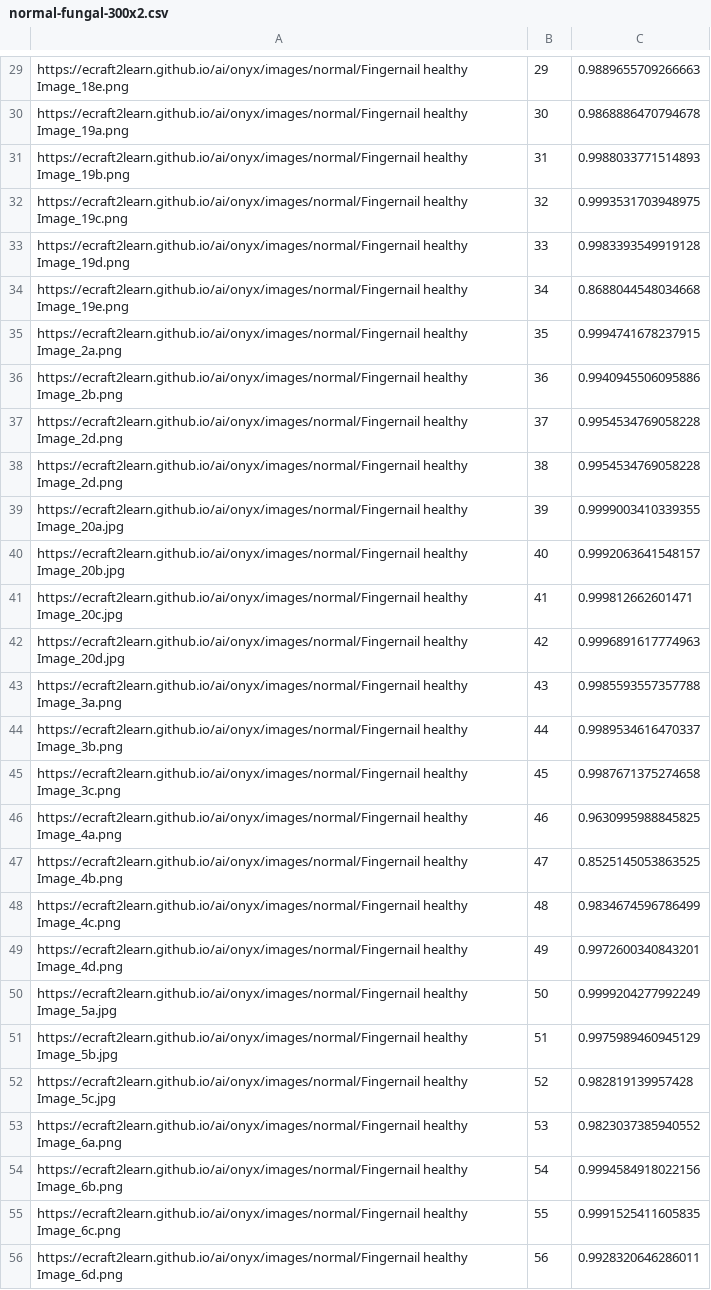
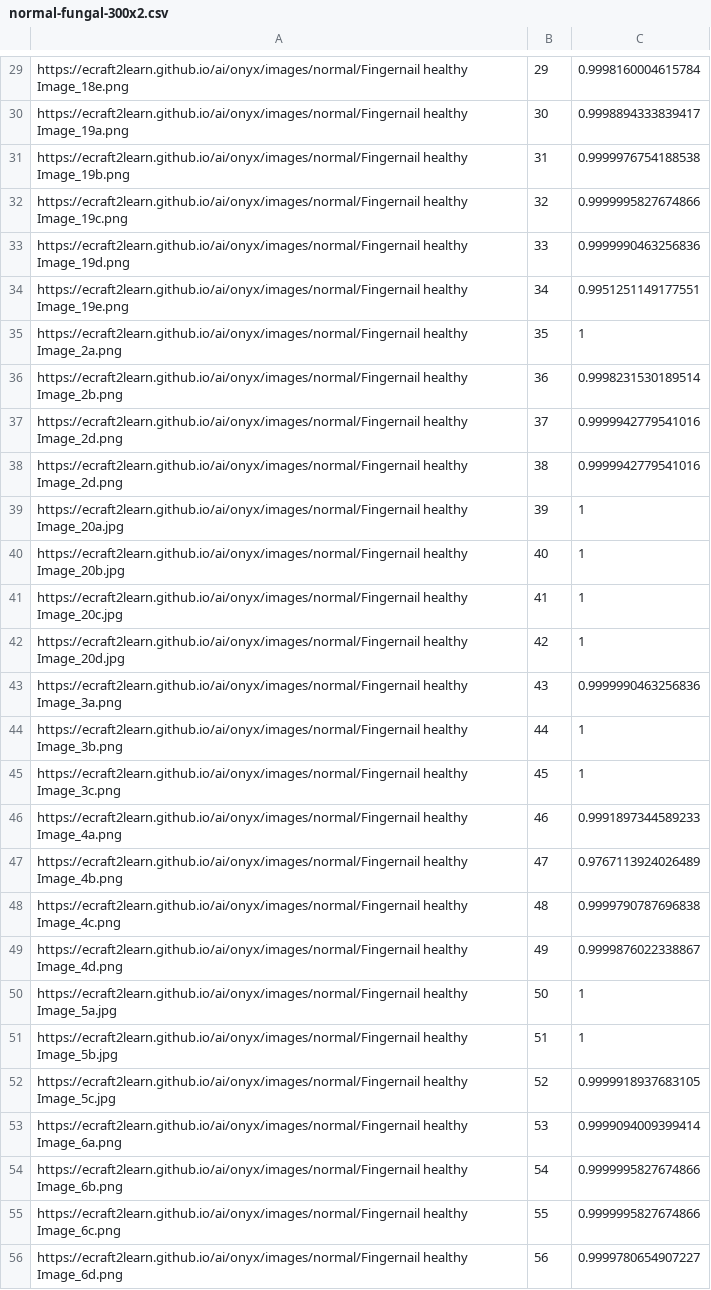
Before and after one commit to ecraft2learn/ai, a CSV file: onyx/experiments/normal-fungal-300x2.csv, drawn as a sheet; only a part is shown, gaps mark what is left out; the diff covers the shown part only; the diff names each change by its address in the sheet, - before the commit and + after, or states it on an @@ line.

```diff
--- a/onyx/experiments/normal-fungal-300x2.csv
+++ b/onyx/experiments/normal-fungal-300x2.csv
-C29: 0.9889655709266663
+C29: 0.9998160004615784
-C30: 0.9868886470794678
+C30: 0.9998894333839417
-C31: 0.9988033771514893
+C31: 0.9999976754188538
-C32: 0.9993531703948975
+C32: 0.9999995827674866
-C33: 0.9983393549919128
+C33: 0.9999990463256836
-C34: 0.8688044548034668
+C34: 0.9951251149177551
-C35: 0.9994741678237915
+C35: 1
-C36: 0.9940945506095886
+C36: 0.9998231530189514
-C37:C38: 0.9954534769058228
+C37:C38: 0.9999942779541016
-C39: 0.9999003410339355
+C39: 1
-C40: 0.9992063641548157
+C40: 1
-C41: 0.999812662601471
+C41: 1
-C42: 0.9996891617774963
+C42: 1
-C43: 0.9985593557357788
+C43: 0.9999990463256836
-C44: 0.9989534616470337
+C44: 1
-C45: 0.9987671375274658
+C45: 1
-C46: 0.9630995988845825
+C46: 0.9991897344589233
-C47: 0.8525145053863525
+C47: 0.9767113924026489
-C48: 0.9834674596786499
+C48: 0.9999790787696838
-C49: 0.9972600340843201
+C49: 0.9999876022338867
-C50: 0.9999204277992249
+C50: 1
-C51: 0.9975989460945129
+C51: 1
-C52: 0.982819139957428
+C52: 0.9999918937683105
-C53: 0.9823037385940552
+C53: 0.9999094009399414
-C54: 0.9994584918022156
+C54: 0.9999995827674866
-C55: 0.9991525411605835
+C55: 0.9999995827674866
-C56: 0.9928320646286011
+C56: 0.9999780654907227
```
Also changed, not shown: 40 edited cells elsewhere in this file, onyx/experiments/fungal-normal-300x2.csv, 5 other files.
